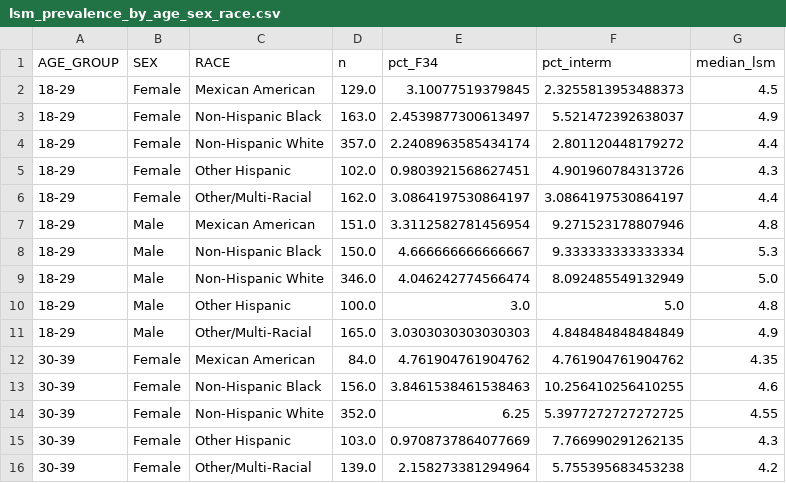
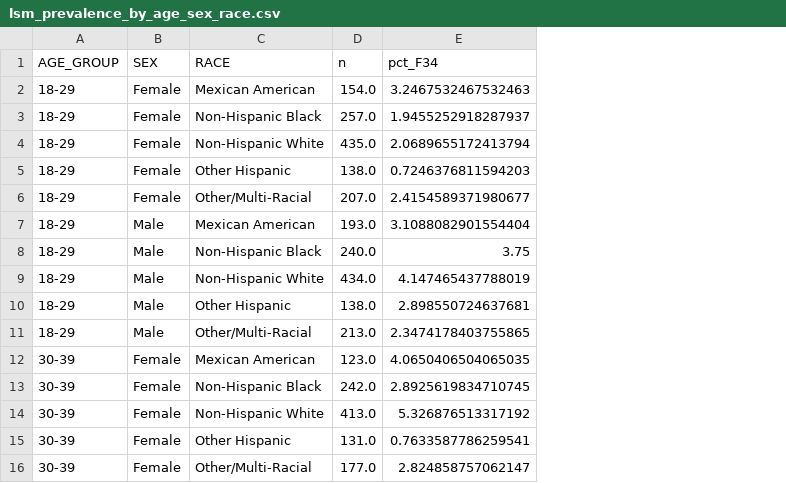
Before and after one commit to aflaxman/ai_assisted_us_health_data_analysis, a CSV file: fibrosis_progression/outputs/lsm_prevalence_by_age_sex_race.csv, drawn as a sheet; only a part is shown; the diff covers the shown part only; the diff names each change by its address in the sheet, - before the commit and + after, or states it on an @@ line.

```diff
--- a/fibrosis_progression/outputs/lsm_prevalence_by_age_sex_race.csv
+++ b/fibrosis_progression/outputs/lsm_prevalence_by_age_sex_race.csv
-column F (pct_interm), rows 2-16: 2.3255813953488373 | 5.521472392638037 | 2.801120448179272 | 4.901960784313726 | 3.0864197530864197 | 9.271523178807946 | 9.333333333333334 | 8.092485549132949 | 5.0 | 4.848484848484849 | 4.761904761904762 | 10.256410256410255 | 5.3977272727272725 | 7.766990291262135 | 5.755395683453238
-column G (median_lsm), rows 2-16: 4.5 | 4.9 | 4.4 | 4.3 | 4.4 | 4.8 | 5.3 | 5.0 | 4.8 | 4.9 | 4.35 | 4.6 | 4.55 | 4.3 | 4.2
-D2 (n): 129.0
+D2 (n): 154.0
-E2 (pct_F34): 3.10077519379845
+E2 (pct_F34): 3.2467532467532463
-D3 (n): 163.0
+D3 (n): 257.0
-E3 (pct_F34): 2.4539877300613497
+E3 (pct_F34): 1.9455252918287937
-D4 (n): 357.0
+D4 (n): 435.0
-E4 (pct_F34): 2.2408963585434174
+E4 (pct_F34): 2.0689655172413794
-D5 (n): 102.0
+D5 (n): 138.0
-E5 (pct_F34): 0.9803921568627451
+E5 (pct_F34): 0.7246376811594203
-D6 (n): 162.0
+D6 (n): 207.0
-E6 (pct_F34): 3.0864197530864197
+E6 (pct_F34): 2.4154589371980677
-D7 (n): 151.0
+D7 (n): 193.0
-E7 (pct_F34): 3.3112582781456954
+E7 (pct_F34): 3.1088082901554404
-D8 (n): 150.0
+D8 (n): 240.0
-E8 (pct_F34): 4.666666666666667
+E8 (pct_F34): 3.75
-D9 (n): 346.0
+D9 (n): 434.0
-E9 (pct_F34): 4.046242774566474
+E9 (pct_F34): 4.147465437788019
-D10 (n): 100.0
+D10 (n): 138.0
-E10 (pct_F34): 3.0
+E10 (pct_F34): 2.898550724637681
-D11 (n): 165.0
+D11 (n): 213.0
-E11 (pct_F34): 3.0303030303030303
+E11 (pct_F34): 2.3474178403755865
-D12 (n): 84.0
+D12 (n): 123.0
-E12 (pct_F34): 4.761904761904762
+E12 (pct_F34): 4.0650406504065035
-D13 (n): 156.0
+D13 (n): 242.0
-E13 (pct_F34): 3.8461538461538463
+E13 (pct_F34): 2.8925619834710745
-D14 (n): 352.0
+D14 (n): 413.0
-E14 (pct_F34): 6.25
+E14 (pct_F34): 5.326876513317192
-D15 (n): 103.0
+D15 (n): 131.0
-E15 (pct_F34): 0.9708737864077669
+E15 (pct_F34): 0.7633587786259541
-D16 (n): 139.0
+D16 (n): 177.0
-E16 (pct_F34): 2.158273381294964
+E16 (pct_F34): 2.824858757062147
```
Also changed, not shown: 90 edited cells elsewhere in this file, fibrosis_progression/outputs/lsm_prevalence_by_age_sex.csv, 15 other files.
